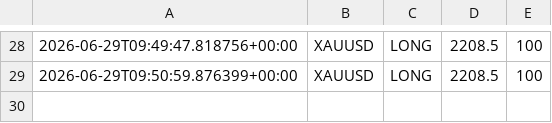
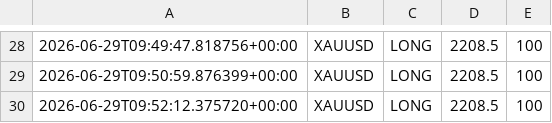
Before and after one commit to Ajay-NooB143/exchange_gateway, a CSV file: logs/signals_XAUUSD.csv, drawn as a sheet; only a part is shown, gaps mark what is left out; the diff names each change by its address in the sheet, - before the commit and + after, or states it on an @@ line.

```diff
--- a/logs/signals_XAUUSD.csv
+++ b/logs/signals_XAUUSD.csv
+row 30: 2026-06-29T09:52:12.375720+00:00 | XAUUSD | LONG | 2208.5 | 100
```
Also changed, not shown: logs/pipeline_log.csv, 2 other files.
